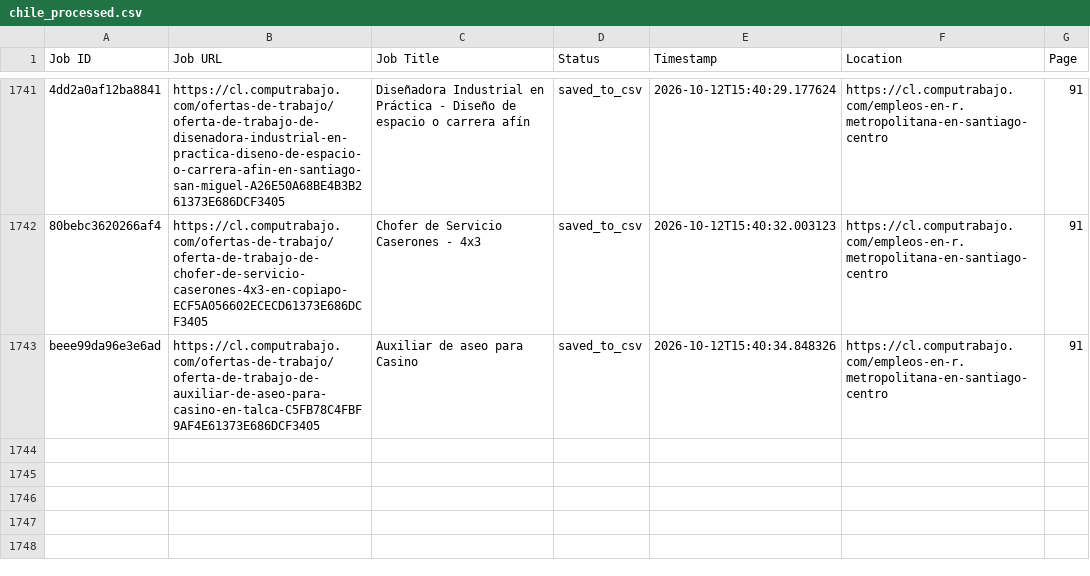
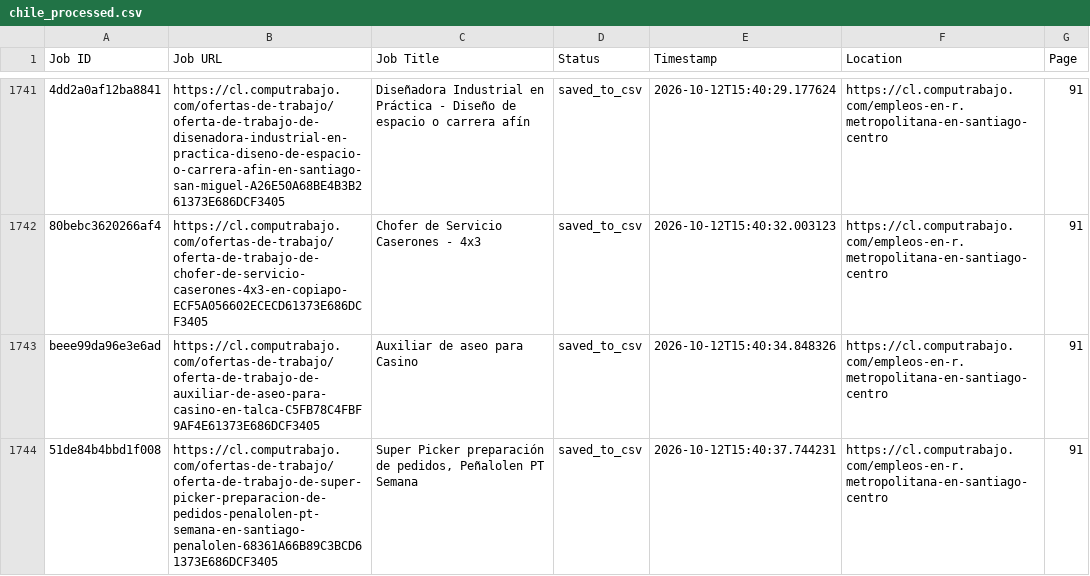
Before and after one commit to liliankason/computrabajo_chile_scraper, a CSV file: chile_processed.csv, drawn as a sheet; only a part is shown, gaps mark what is left out; the diff names each change by its address in the sheet, - before the commit and + after, or states it on an @@ line.

```diff
--- a/chile_processed.csv
+++ b/chile_processed.csv
+row 1744: 51de84b4bbd1f008 | https://cl.computrabajo.com/ofertas-de-trabajo/oferta-de-trabajo-de-super-picker-preparacion-de-pedidos-penalolen-pt-semana-en-santiago-penalolen-68361A66B89C3BCD61373E686DCF3405 | Super Picker preparación de pedidos, Peñalolen PT Semana | saved_to_csv | 2026-10-12T15:40:37.744231 | https://cl.computrabajo.com/empleos-en-r.metropolitana-en-santiago-centro | 91
```
Also changed, not shown: 2 other files.
